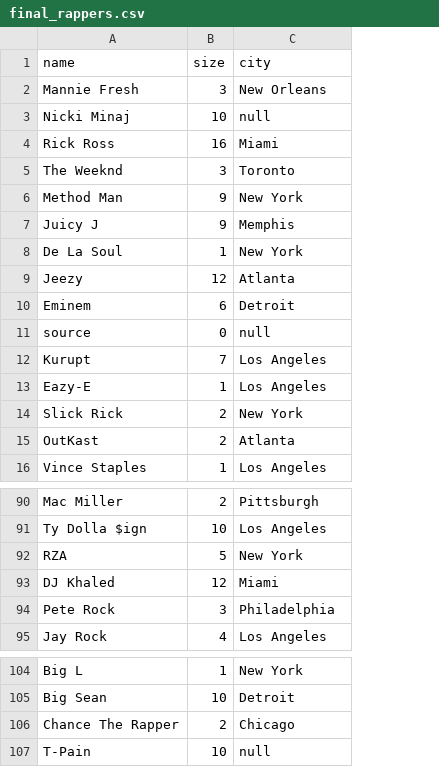
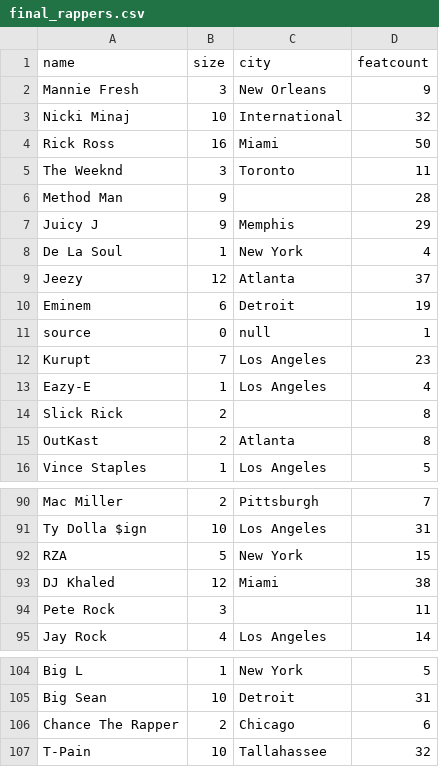
Before and after one commit to kdenny/hiphop-viz, a CSV file: final_rappers.csv, drawn as a sheet; only a part is shown, gaps mark what is left out; the diff covers the shown part only; the diff names each change by its address in the sheet, - before the commit and + after, or states it on an @@ line.

```diff
--- a/final_rappers.csv
+++ b/final_rappers.csv
+column D (featcount), rows 2-16: 9 | 32 | 50 | 11 | 28 | 29 | 4 | 37 | 19 | 1 | 23 | 4 | 8 | 8 | 5; rows 90-95: 7 | 31 | 15 | 38 | 11 | 14; rows 104-107: 5 | 31 | 6 | 32
-C3 (city): null
+C3 (city): International
-C6 (city): New York
+C6 (city): (empty)
-C14 (city): New York
+C14 (city): (empty)
-C94 (city): Philadelphia
+C94 (city): (empty)
-C107 (city): null
+C107 (city): Tallahassee
```
Also changed, not shown: 25 edited cells elsewhere in this file, 7 other files.
